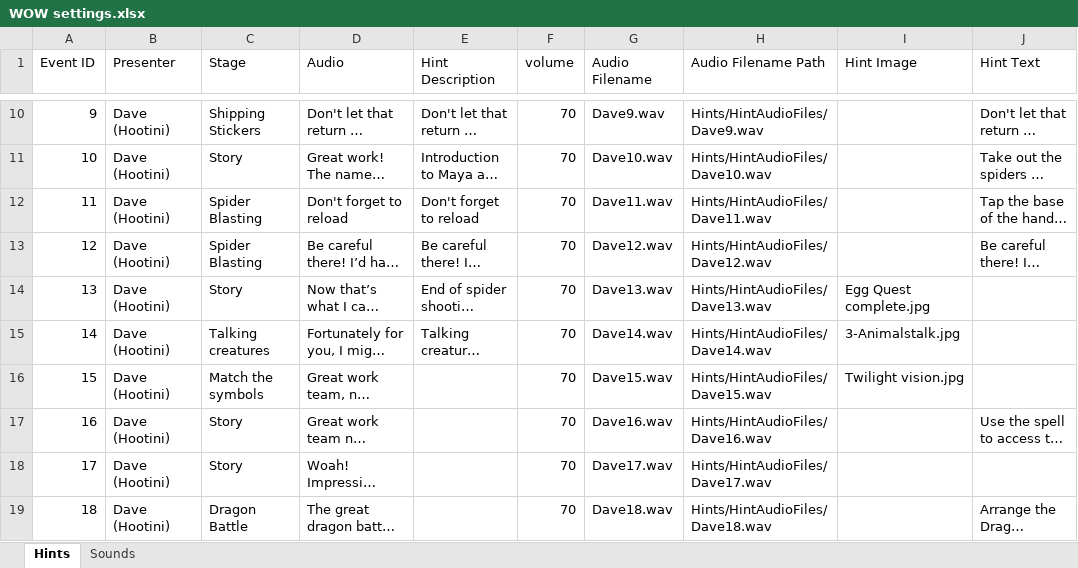
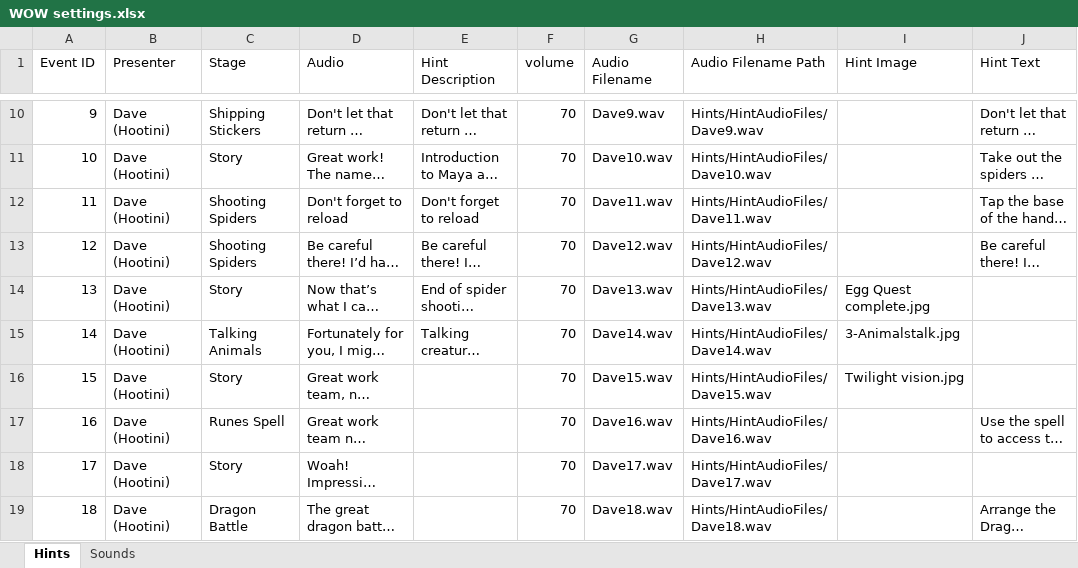
Before and after one commit to Morsey/MIT_Prodigy, an Excel workbook: WOW settings.xlsx, sheet Hints, drawn as a sheet; only a part is shown, gaps mark what is left out; long unchanged cells end in …; values as stored, in another font and other column widths than the file's, no borders; the diff names each change by its address in the sheet, - before the commit and + after, or states it on an @@ line.

```diff
--- a/WOW settings.xlsx (sheet Hints)
+++ b/WOW settings.xlsx (sheet Hints)
-C12:C13 (Stage): Spider Blasting
+C12:C13 (Stage): Shooting Spiders
-C15 (Stage): Talking creatures
+C15 (Stage): Talking Animals
-C16 (Stage): Match the symbols
+C16 (Stage): Story
-C17 (Stage): Story
+C17 (Stage): Runes Spell
```
Also changed, not shown: 4 other files.
